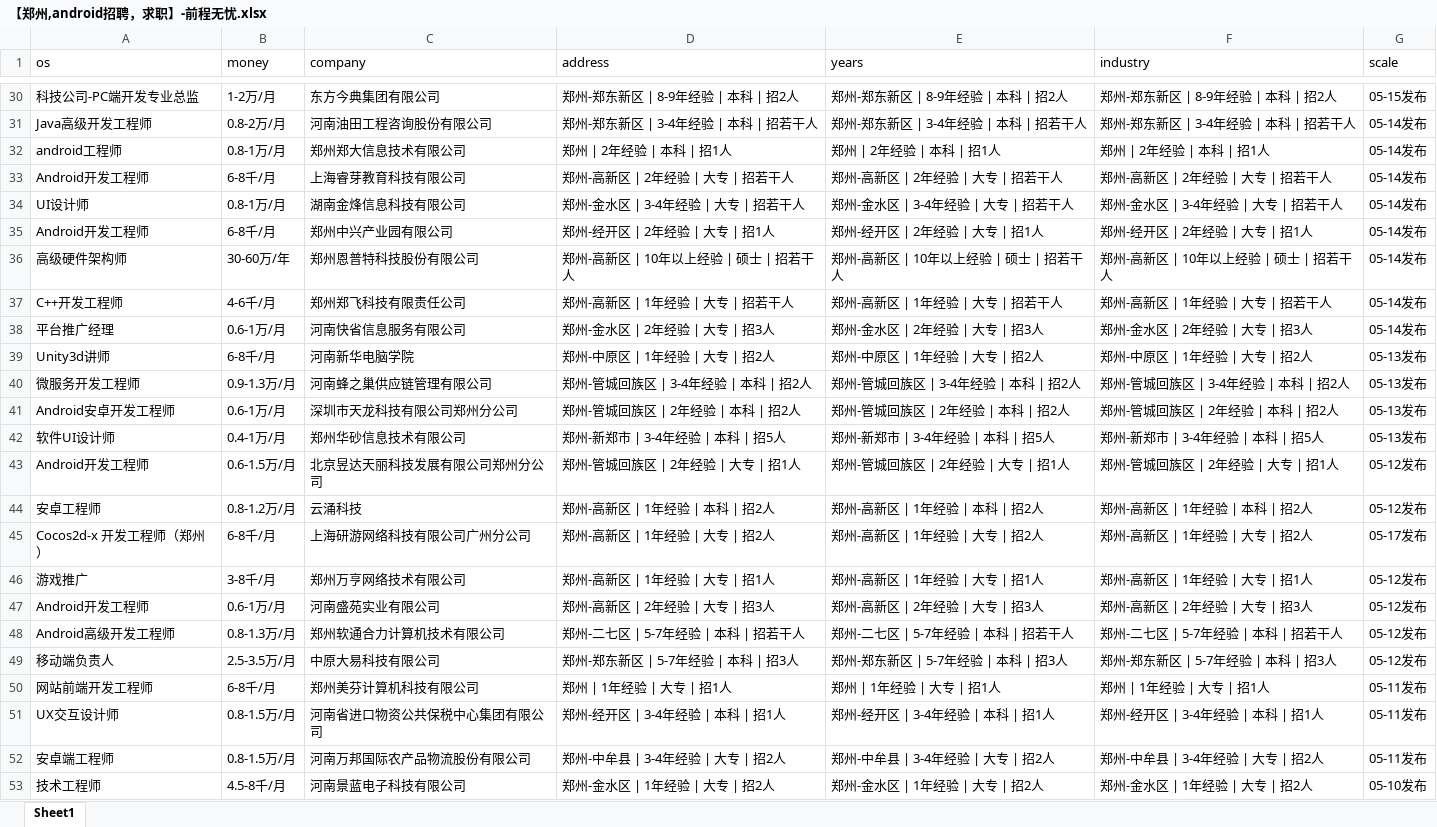
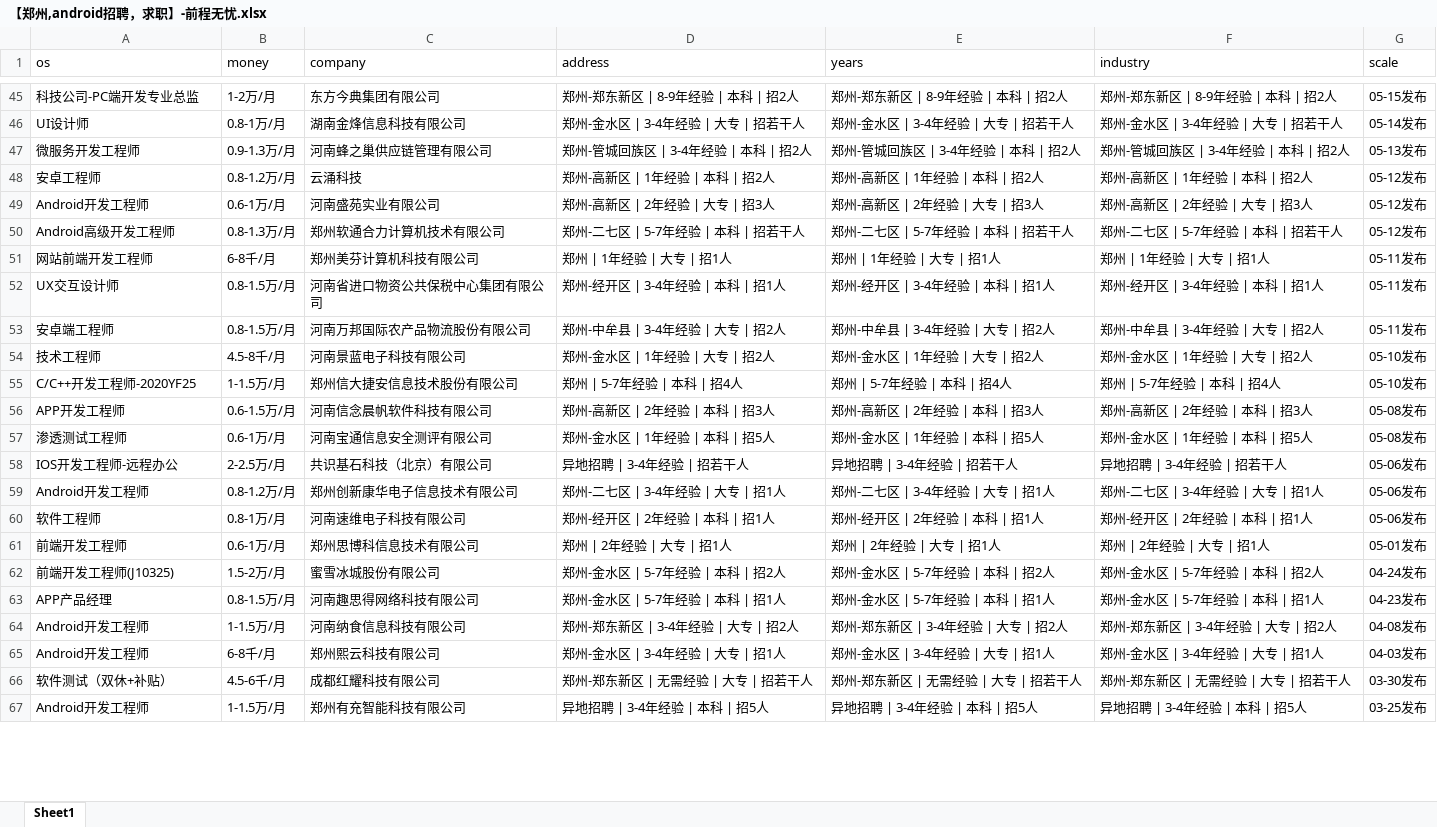
Before and after one commit to leigong2/AskQuastionApp, an Excel workbook: app/src/main/assets/【郑州,android招聘，求职】-前程无忧.xlsx, sheet Sheet1, drawn as a sheet; only a part is shown, gaps mark what is left out; the shorter side is filled out with more unchanged rows; values as stored, in another font and other column widths than the file's, no borders; removed rows and columns are numbered as before the commit, all else as after; the diff covers the shown part only; the diff names each change by its address in the sheet, - before the commit and + after, or states it on an @@ line.

```diff
--- a/app/src/main/assets/【郑州,android招聘，求职】-前程无忧.xlsx (sheet Sheet1)
+++ b/app/src/main/assets/【郑州,android招聘，求职】-前程无忧.xlsx (sheet Sheet1)
-row 31: Java高级开发工程师 | 0.8-2万/月 | 河南油田工程咨询股份有限公司 | 郑州-郑东新区 | 3-4年经验 | 本科 | 招若干人 | 郑州-郑东新区 | 3-4年经验 | 本科 | 招若干人 | 郑州-郑东新区 | 3-4年经验 | 本科 | 招若干人 | 05-14发布
-row 32: android工程师 | 0.8-1万/月 | 郑州郑大信息技术有限公司 | 郑州 | 2年经验 | 本科 | 招1人 | 郑州 | 2年经验 | 本科 | 招1人 | 郑州 | 2年经验 | 本科 | 招1人 | 05-14发布
-row 33: Android开发工程师 | 6-8千/月 | 上海睿芽教育科技有限公司 | 郑州-高新区 | 2年经验 | 大专 | 招若干人 | 郑州-高新区 | 2年经验 | 大专 | 招若干人 | 郑州-高新区 | 2年经验 | 大专 | 招若干人 | 05-14发布
-row 35: Android开发工程师 | 6-8千/月 | 郑州中兴产业园有限公司 | 郑州-经开区 | 2年经验 | 大专 | 招1人 | 郑州-经开区 | 2年经验 | 大专 | 招1人 | 郑州-经开区 | 2年经验 | 大专 | 招1人 | 05-14发布
-row 36: 高级硬件架构师 | 30-60万/年 | 郑州恩普特科技股份有限公司 | 郑州-高新区 | 10年以上经验 | 硕士 | 招若干人 | 郑州-高新区 | 10年以上经验 | 硕士 | 招若干人 | 郑州-高新区 | 10年以上经验 | 硕士 | 招若干人 | 05-14发布
-row 37: C++开发工程师 | 4-6千/月 | 郑州郑飞科技有限责任公司 | 郑州-高新区 | 1年经验 | 大专 | 招若干人 | 郑州-高新区 | 1年经验 | 大专 | 招若干人 | 郑州-高新区 | 1年经验 | 大专 | 招若干人 | 05-14发布
-row 38: 平台推广经理 | 0.6-1万/月 | 河南快省信息服务有限公司 | 郑州-金水区 | 2年经验 | 大专 | 招3人 | 郑州-金水区 | 2年经验 | 大专 | 招3人 | 郑州-金水区 | 2年经验 | 大专 | 招3人 | 05-14发布
-row 39: Unity3d讲师 | 6-8千/月 | 河南新华电脑学院 | 郑州-中原区 | 1年经验 | 大专 | 招2人 | 郑州-中原区 | 1年经验 | 大专 | 招2人 | 郑州-中原区 | 1年经验 | 大专 | 招2人 | 05-13发布
-row 41: Android安卓开发工程师 | 0.6-1万/月 | 深圳市天龙科技有限公司郑州分公司 | 郑州-管城回族区 | 2年经验 | 本科 | 招2人 | 郑州-管城回族区 | 2年经验 | 本科 | 招2人 | 郑州-管城回族区 | 2年经验 | 本科 | 招2人 | 05-13发布
-row 42: 软件UI设计师 | 0.4-1万/月 | 郑州华砂信息技术有限公司 | 郑州-新郑市 | 3-4年经验 | 本科 | 招5人 | 郑州-新郑市 | 3-4年经验 | 本科 | 招5人 | 郑州-新郑市 | 3-4年经验 | 本科 | 招5人 | 05-13发布
-row 43: Android开发工程师 | 0.6-1.5万/月 | 北京昱达天丽科技发展有限公司郑州分公司 | 郑州-管城回族区 | 2年经验 | 大专 | 招1人 | 郑州-管城回族区 | 2年经验 | 大专 | 招1人 | 郑州-管城回族区 | 2年经验 | 大专 | 招1人 | 05-12发布
@@ row 45 moved to row 36: Cocos2d-x 开发工程师（郑州） @@
-row 46: 游戏推广 | 3-8千/月 | 郑州万亨网络技术有限公司 | 郑州-高新区 | 1年经验 | 大专 | 招1人 | 郑州-高新区 | 1年经验 | 大专 | 招1人 | 郑州-高新区 | 1年经验 | 大专 | 招1人 | 05-12发布
-row 49: 移动端负责人 | 2.5-3.5万/月 | 中原大易科技有限公司 | 郑州-郑东新区 | 5-7年经验 | 本科 | 招3人 | 郑州-郑东新区 | 5-7年经验 | 本科 | 招3人 | 郑州-郑东新区 | 5-7年经验 | 本科 | 招3人 | 05-12发布
```
Also changed, not shown: 36 added rows, 24 removed rows and 21 edited cells elsewhere in this sheet, app/src/main/assets/「郑州招聘信息」郑州招聘网 - BOSS直聘.xlsx, app/src/main/assets/【郑州招聘信息_郑州招聘_郑州招聘网】-郑州猎聘.xlsx, 6 other files.
